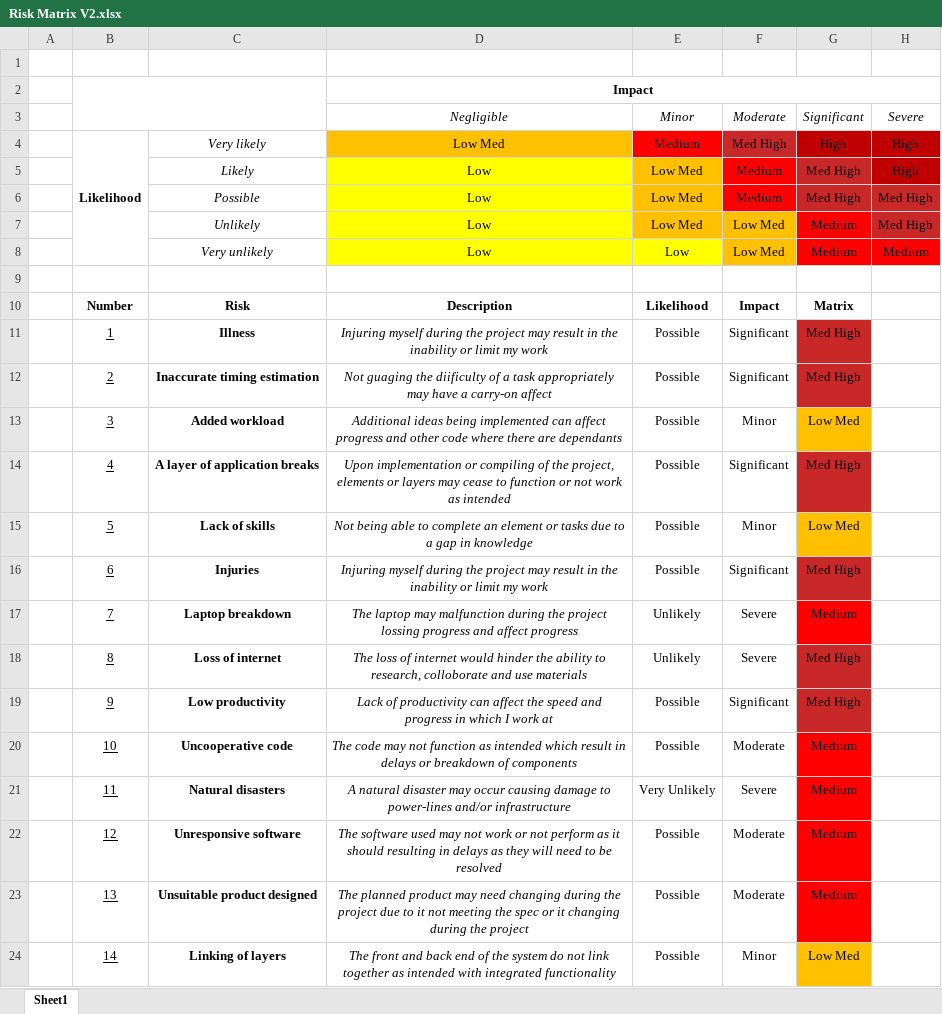
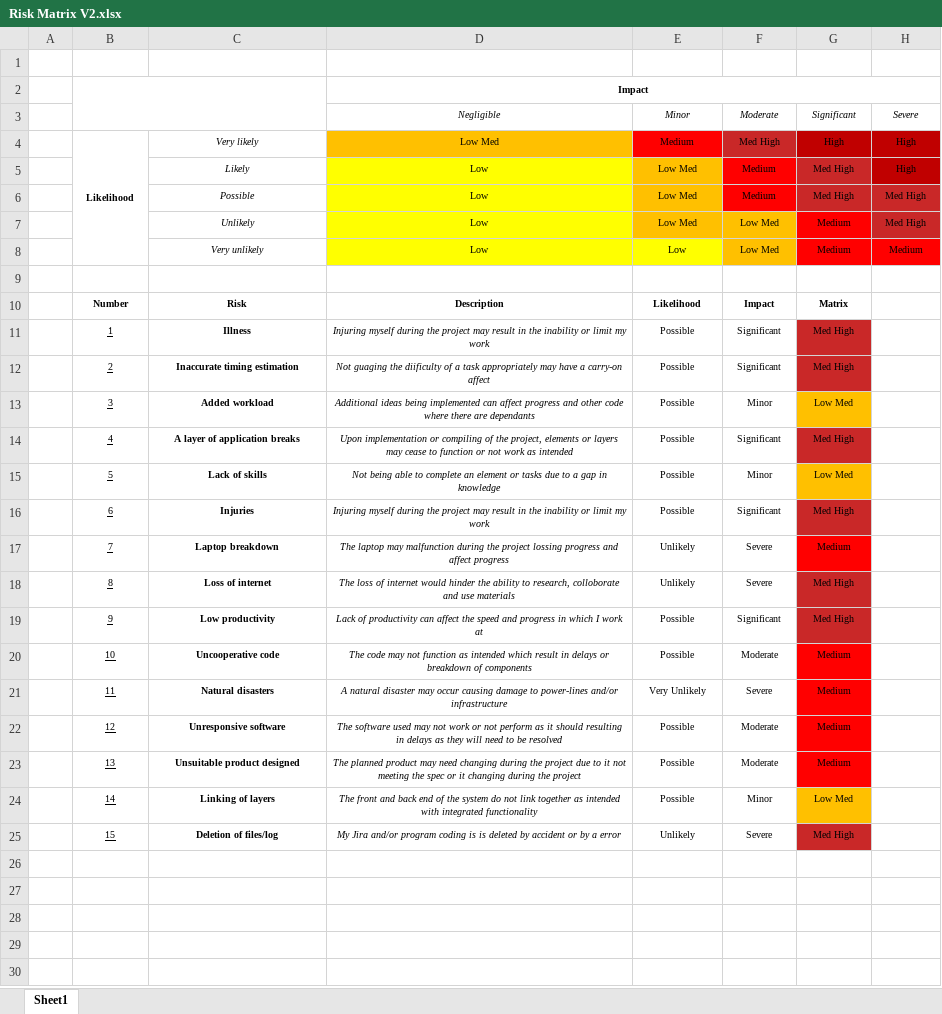
Before and after one commit to alexnung/TDL-App, an Excel workbook: Admin Files/Risk Matrix V2.xlsx, sheet Sheet1, drawn as a sheet; values as stored, in another font and other column widths than the file's, no borders; the diff names each change by its address in the sheet, - before the commit and + after, or states it on an @@ line.

Commit message:
#TWA-26 TWA-23 TWA-25 Completed Unit testing for controllers and services and integration testing for service files with an updated risk matrix and other necessary changes

```diff
--- a/Admin Files/Risk Matrix V2.xlsx (sheet Sheet1)
+++ b/Admin Files/Risk Matrix V2.xlsx (sheet Sheet1)
@@ D2 text size: smaller @@
@@ D3:H3 text size: smaller @@
@@ B4:H4 text size: smaller @@
@@ C5:H8 text size: smaller @@
@@ B10:G24 text size: smaller @@
+row 25:  | 15 | Deletion of files/log | My Jira and/or program coding is is deleted by accident or by a error | Unlikely | Severe | Med High
```
Also changed, not shown: 26 other files.
